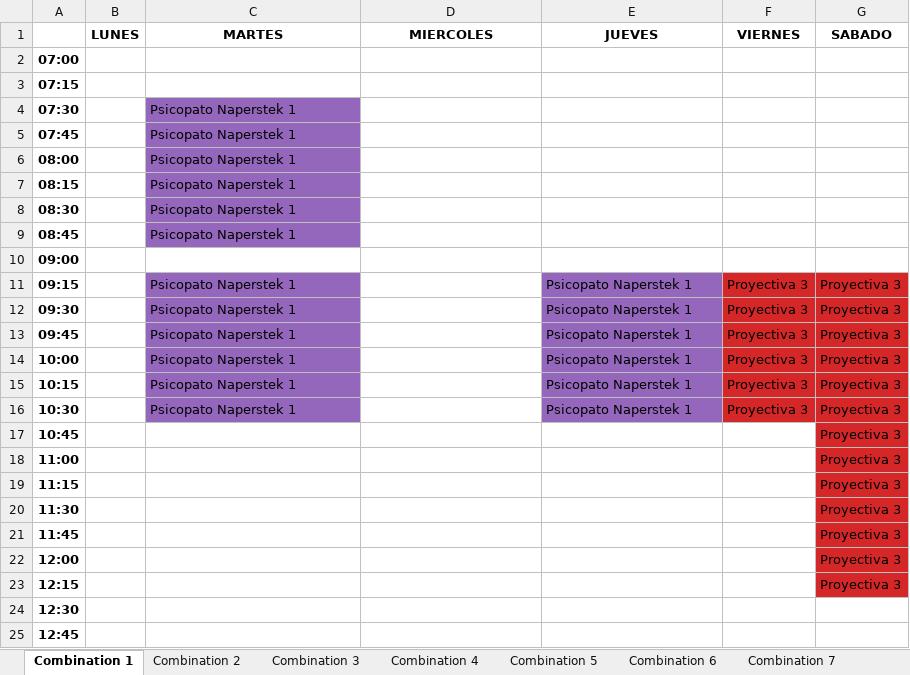
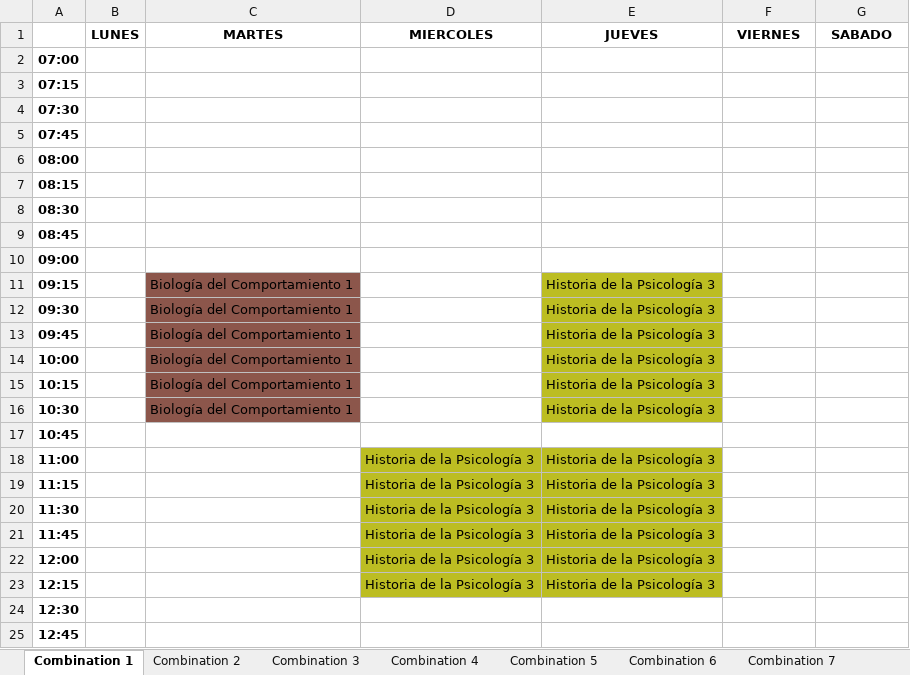
Before and after one commit to gonzagrau/Combinador-PSICO-UBA, an Excel workbook: outputs/combinations.xlsx, sheet Combination 1, drawn as a sheet; only a part is shown; values as stored, in another font and other column widths than the file's, no borders; the diff covers the shown part only; the diff names each change by its address in the sheet, - before the commit and + after, or states it on an @@ line.

```diff
--- a/outputs/combinations.xlsx (sheet Combination 1)
+++ b/outputs/combinations.xlsx (sheet Combination 1)
-C4:C9 (MARTES): Psicopato Naperstek 1
+C4:C9 (MARTES): (empty)
-C4:C9 fill: #9467BD
+C4:C9 fill: none
-C11:C16 (MARTES): Psicopato Naperstek 1
+C11:C16 (MARTES): Biología del Comportamiento 1
-C11:C16 fill: #9467BD
+C11:C16 fill: #8C564B
-E11:E16 (JUEVES): Psicopato Naperstek 1
+E11:E16 (JUEVES): Historia de la Psicología 3
-E11:E16 fill: #9467BD
+E11:E16 fill: #BCBD22
-F11:F16 (VIERNES): Proyectiva 3
+F11:F16 (VIERNES): (empty)
-F11:G16 fill: #D62728
+F11:G16 fill: none
-G11:G23 (SABADO): Proyectiva 3
+G11:G23 (SABADO): (empty)
-G17:G23 fill: #D62728
+G17:G23 fill: none
-D18:D23 (MIERCOLES): (empty)
+D18:D23 (MIERCOLES): Historia de la Psicología 3
-D18:E23 fill: none
+D18:E23 fill: #BCBD22
-E18:E23 (JUEVES): (empty)
+E18:E23 (JUEVES): Historia de la Psicología 3
```
Also changed, not shown: 26 edited cells and cell formats elsewhere in this sheet, sheet Combination 3, sheet Combination 4, sheet Combination 6, sheet Combination 2, sheet Combination 5, sheet Combination 7, 1 more sheet, other sheet tabs, 6 other files.
